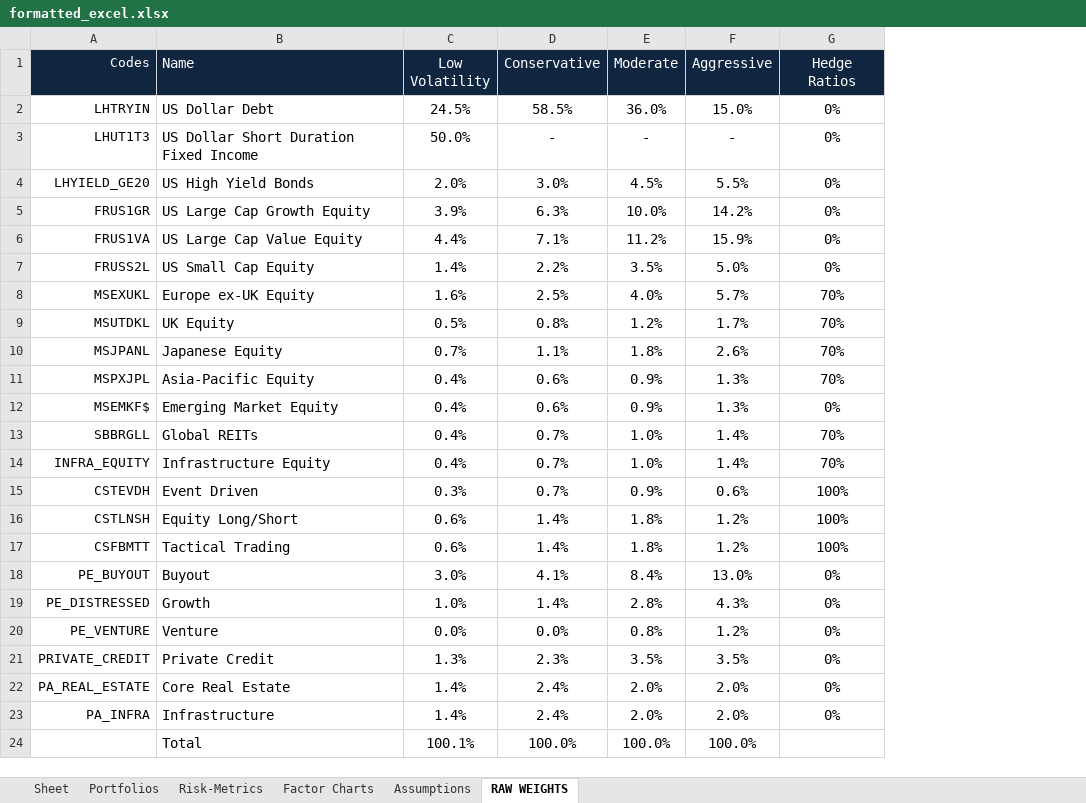
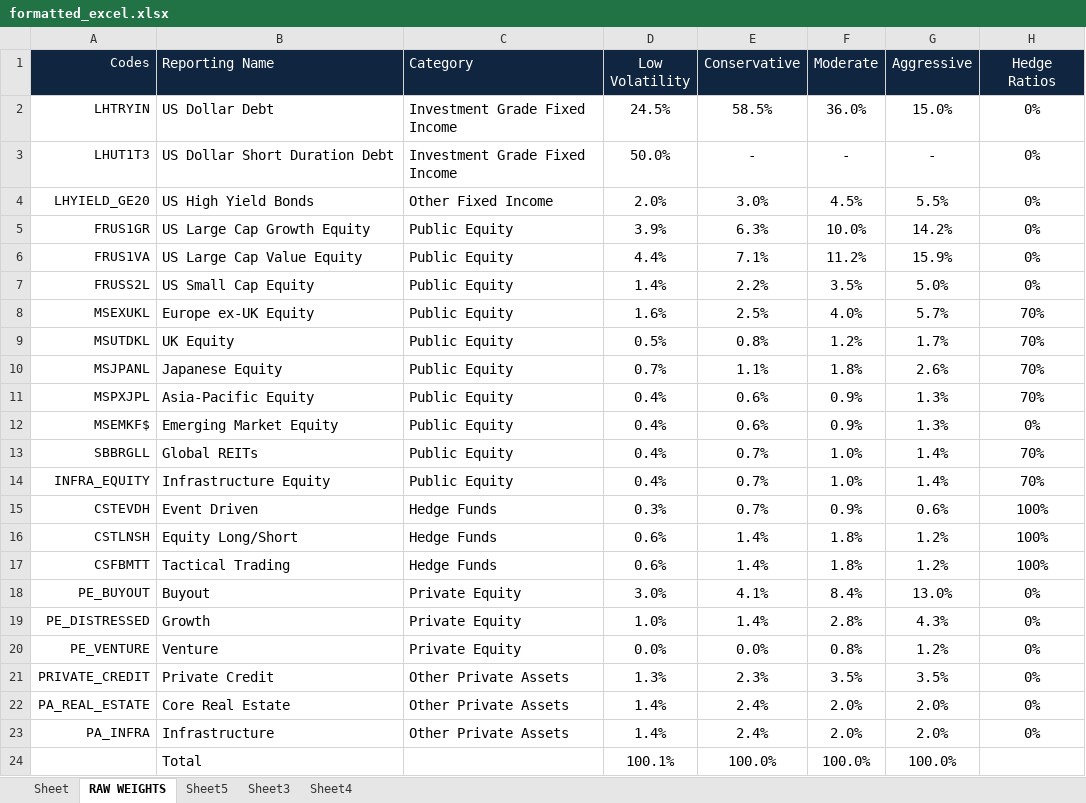
Before and after one commit to fabarker/epsilon-phi, an Excel workbook: epsilon-phi-core/src/python/epsilonPhi/core/reporting/formatted_excel.xlsx, sheet RAW WEIGHTS, drawn as a sheet; values as stored, in another font and other column widths than the file's, no borders; the diff names each change by its address in the sheet, - before the commit and + after, or states it on an @@ line.

Commit message:
reporting function dev

```diff
--- a/epsilon-phi-core/src/python/epsilonPhi/core/reporting/formatted_excel.xlsx (sheet RAW WEIGHTS)
+++ b/epsilon-phi-core/src/python/epsilonPhi/core/reporting/formatted_excel.xlsx (sheet RAW WEIGHTS)
@@ sheet tab hidden: Portfolios @@
@@ sheet tab hidden: Risk-Metrics @@
@@ sheet tab hidden: Factor Charts @@
@@ sheet tab hidden: Assumptions @@
+sheet tab: Sheet5
+sheet tab: Sheet3
+sheet tab: Sheet4
+column C (Category), rows 2-23: Investment Grade Fixed Income | Investment Grade Fixed Income | Other Fixed Income | Public Equity | Public Equity | Public Equity | Public Equity | Public Equity | Public Equity | Public Equity | Public Equity | Public Equity | Public Equity | Hedge Funds | Hedge Funds | Hedge Funds | Private Equity | Private Equity | Private Equity | Other Private Assets | Other Private Assets | Other Private Assets
-B1: Name
+B1: Reporting Name
-B3 (Reporting Name): US Dollar Short Duration Fixed Income
+B3 (Reporting Name): US Dollar Short Duration Debt
```
Also changed, not shown: formulas that keep their value, charts or pictures, 12 other files.
